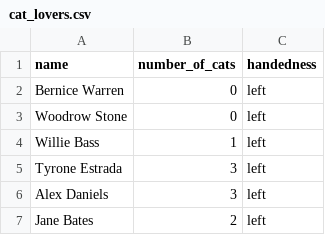
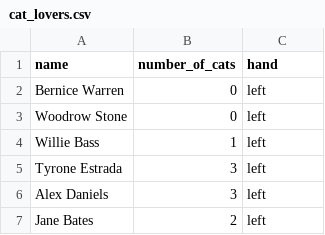
Before and after one commit to sekunder/mth-365-spring-25, a CSV file: Week 6/in-class-documents/data/cat_lovers.csv, drawn as a sheet; only a part is shown.

```diff
--- a/Week 6/in-class-documents/data/cat_lovers.csv
+++ b/Week 6/in-class-documents/data/cat_lovers.csv
@@ -1,2 +1,2 @@
-name,number_of_cats,handedness
+name,number_of_cats,hand
 Bernice Warren,0,left
```
Also changed, not shown: Week 6/slides/data/cat_lovers.csv, 16 other files.
